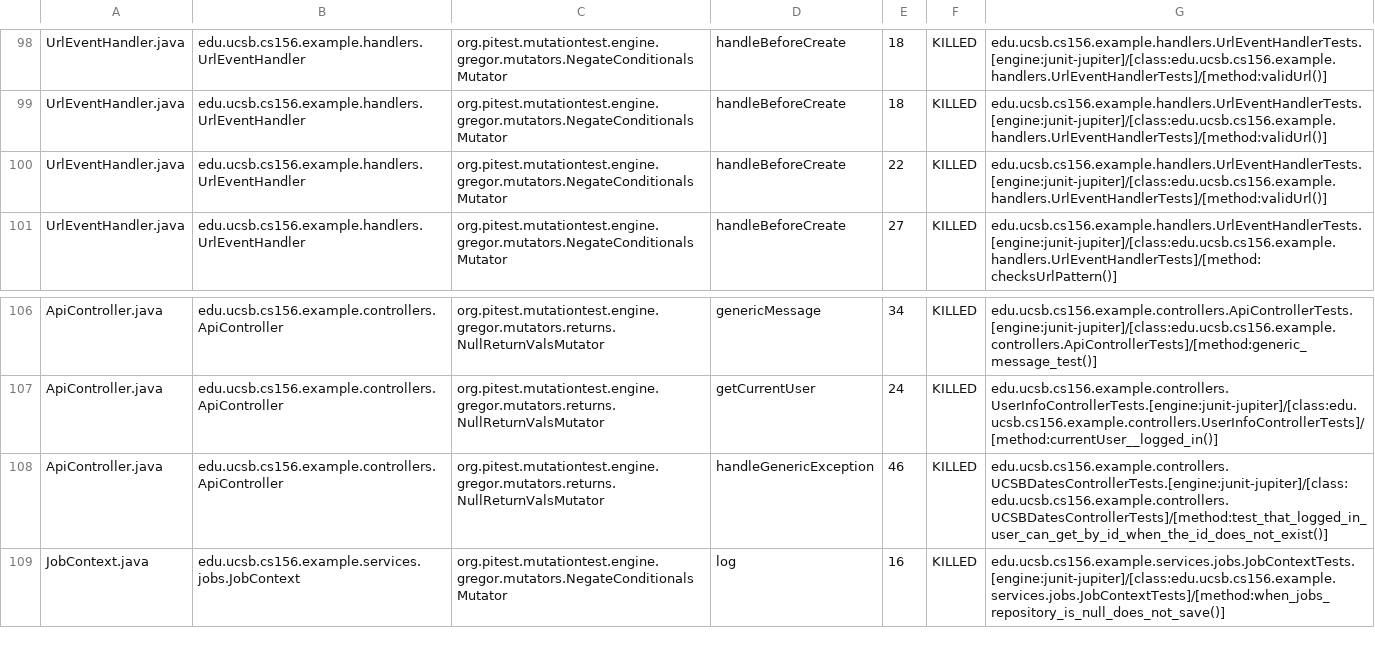
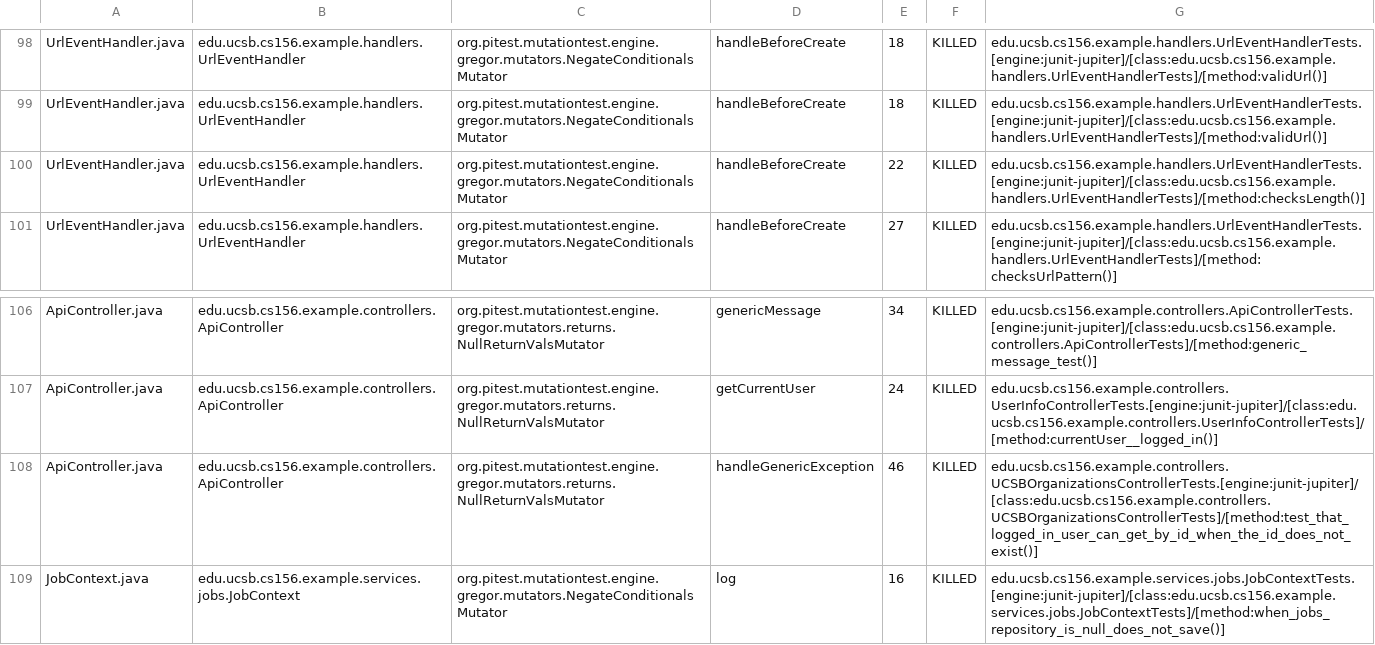
Before and after one commit to ucsb-cs156-f26/team01-f26-01, a CSV file: prs/74/pitest/mutations.csv, drawn as a sheet; only a part is shown, gaps mark what is left out.

Commit message:
Deploying to gh-pages from @ ucsb-cs156-f26/team01-f26-01@a396a6d6c043e32c1fd2a909b4312c99f09bd072 🚀

```diff
--- a/prs/74/pitest/mutations.csv
+++ b/prs/74/pitest/mutations.csv
@@ -99,3 +99,3 @@ UrlEventHandler.java,edu.ucsb.cs156.example.handlers.UrlEventHandler,org.pitest.
 UrlEventHandler.java,edu.ucsb.cs156.example.handlers.UrlEventHandler,org.pitest.mutationtest.engine.gregor.mutators.NegateConditionalsMutator,handleBeforeCreate,18,KILLED,edu.ucsb.cs156.example.handlers.UrlEventHandlerTests.[engine:junit-jupiter]/[class:edu.ucsb.cs156.example.handlers.UrlEventHandlerTests]/[method:validUrl()]
-UrlEventHandler.java,edu.ucsb.cs156.example.handlers.UrlEventHandler,org.pitest.mutationtest.engine.gregor.mutators.NegateConditionalsMutator,handleBeforeCreate,22,KILLED,edu.ucsb.cs156.example.handlers.UrlEventHandlerTests.[engine:junit-jupiter]/[class:edu.ucsb.cs156.example.handlers.UrlEventHandlerTests]/[method:validUrl()]
+UrlEventHandler.java,edu.ucsb.cs156.example.handlers.UrlEventHandler,org.pitest.mutationtest.engine.gregor.mutators.NegateConditionalsMutator,handleBeforeCreate,22,KILLED,edu.ucsb.cs156.example.handlers.UrlEventHandlerTests.[engine:junit-jupiter]/[class:edu.ucsb.cs156.example.handlers.UrlEventHandlerTests]/[method:checksLength()]
 UrlEventHandler.java,edu.ucsb.cs156.example.handlers.UrlEventHandler,org.pitest.mutationtest.engine.gregor.mutators.NegateConditionalsMutator,handleBeforeCreate,27,KILLED,edu.ucsb.cs156.example.handlers.UrlEventHandlerTests.[engine:junit-jupiter]/[class:edu.ucsb.cs156.example.handlers.UrlEventHandlerTests]/[method:checksUrlPattern()]
@@ -107,3 +107,3 @@ ApiController.java,edu.ucsb.cs156.example.controllers.ApiController,org.pitest.m
 ApiController.java,edu.ucsb.cs156.example.controllers.ApiController,org.pitest.mutationtest.engine.gregor.mutators.returns.NullReturnValsMutator,getCurrentUser,24,KILLED,edu.ucsb.cs156.example.controllers.UserInfoControllerTests.[engine:junit-jupiter]/[class:edu.ucsb.cs156.example.controllers.UserInfoControllerTests]/[method:currentUser__logged_in()]
-ApiController.java,edu.ucsb.cs156.example.controllers.ApiController,org.pitest.mutationtest.engine.gregor.mutators.returns.NullReturnValsMutator,handleGenericException,46,KILLED,edu.ucsb.cs156.example.controllers.UCSBDatesControllerTests.[engine:junit-jupiter]/[class:edu.ucsb.cs156.example.controllers.UCSBDatesControllerTests]/[method:test_that_logged_in_user_can_get_by_id_when_the_id_does_not_exist()]
+ApiController.java,edu.ucsb.cs156.example.controllers.ApiController,org.pitest.mutationtest.engine.gregor.mutators.returns.NullReturnValsMutator,handleGenericException,46,KILLED,edu.ucsb.cs156.example.controllers.UCSBOrganizationsControllerTests.[engine:junit-jupiter]/[class:edu.ucsb.cs156.example.controllers.UCSBOrganizationsControllerTests]/[method:test_that_logged_in_user_can_get_by_id_when_the_id_does_not_exist()]
 JobContext.java,edu.ucsb.cs156.example.services.jobs.JobContext,org.pitest.mutationtest.engine.gregor.mutators.NegateConditionalsMutator,log,16,KILLED,edu.ucsb.cs156.example.services.jobs.JobContextTests.[engine:junit-jupiter]/[class:edu.ucsb.cs156.example.services.jobs.JobContextTests]/[method:when_jobs_repository_is_null_does_not_save()]
```
Also changed, not shown: 19 other files.
